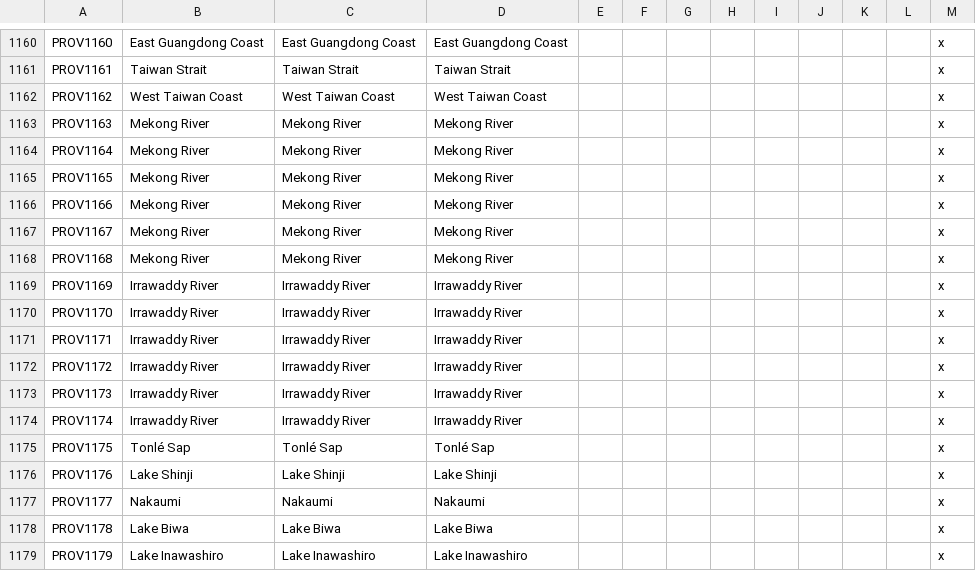
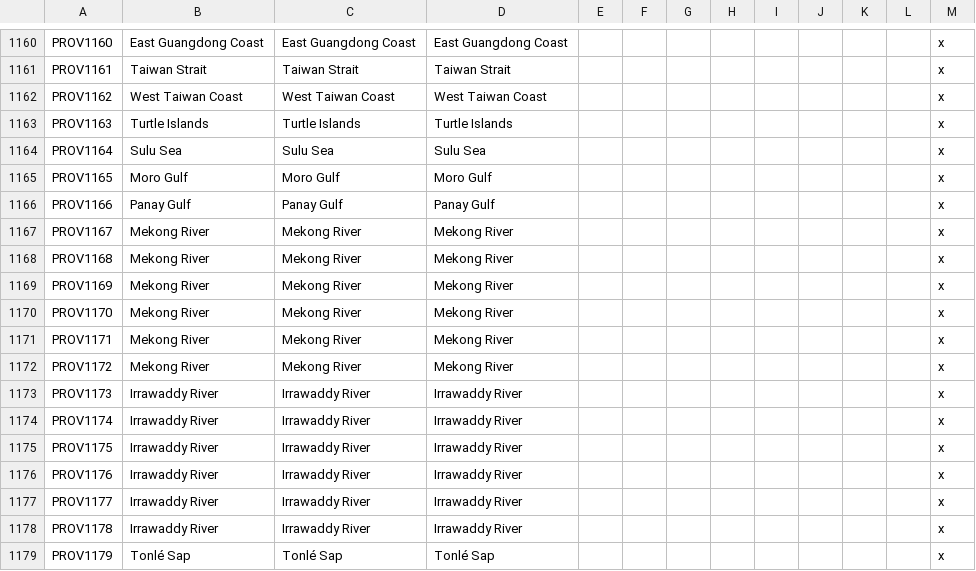
Before and after one commit to derdang/posttoyo, a CSV file: After the End Orientalis/localisation/000_Province_names.csv, drawn as a sheet; only a part is shown, gaps mark what is left out; the diff covers the shown part only.

```diff
--- a/After the End Orientalis/localisation/000_Province_names.csv
+++ b/After the End Orientalis/localisation/000_Province_names.csv
@@ -1162,18 +1162,18 @@ PROV1161;Taiwan Strait;Taiwan Strait;Taiwan Strait;;;;;;;;;x
 PROV1162;West Taiwan Coast;West Taiwan Coast;West Taiwan Coast;;;;;;;;;x
-PROV1163;Mekong River;Mekong River;Mekong River;;;;;;;;;x
-PROV1164;Mekong River;Mekong River;Mekong River;;;;;;;;;x
-PROV1165;Mekong River;Mekong River;Mekong River;;;;;;;;;x
-PROV1166;Mekong River;Mekong River;Mekong River;;;;;;;;;x
+PROV1163;Turtle Islands;Turtle Islands;Turtle Islands;;;;;;;;;x
+PROV1164;Sulu Sea;Sulu Sea;Sulu Sea;;;;;;;;;x
+PROV1165;Moro Gulf;Moro Gulf;Moro Gulf;;;;;;;;;x
+PROV1166;Panay Gulf;Panay Gulf;Panay Gulf;;;;;;;;;x
 PROV1167;Mekong River;Mekong River;Mekong River;;;;;;;;;x
 PROV1168;Mekong River;Mekong River;Mekong River;;;;;;;;;x
-PROV1169;Irrawaddy River;Irrawaddy River;Irrawaddy River;;;;;;;;;x
-PROV1170;Irrawaddy River;Irrawaddy River;Irrawaddy River;;;;;;;;;x
-PROV1171;Irrawaddy River;Irrawaddy River;Irrawaddy River;;;;;;;;;x
-PROV1172;Irrawaddy River;Irrawaddy River;Irrawaddy River;;;;;;;;;x
+PROV1169;Mekong River;Mekong River;Mekong River;;;;;;;;;x
+PROV1170;Mekong River;Mekong River;Mekong River;;;;;;;;;x
+PROV1171;Mekong River;Mekong River;Mekong River;;;;;;;;;x
+PROV1172;Mekong River;Mekong River;Mekong River;;;;;;;;;x
 PROV1173;Irrawaddy River;Irrawaddy River;Irrawaddy River;;;;;;;;;x
 PROV1174;Irrawaddy River;Irrawaddy River;Irrawaddy River;;;;;;;;;x
-PROV1175;Tonlé Sap;Tonlé Sap;Tonlé Sap;;;;;;;;;x
-PROV1176;Lake Shinji;Lake Shinji;Lake Shinji;;;;;;;;;x
-PROV1177;Nakaumi;Nakaumi;Nakaumi;;;;;;;;;x
-PROV1178;Lake Biwa;Lake Biwa;Lake Biwa;;;;;;;;;x
-PROV1179;Lake Inawashiro;Lake Inawashiro;Lake Inawashiro;;;;;;;;;x
+PROV1175;Irrawaddy River;Irrawaddy River;Irrawaddy River;;;;;;;;;x
+PROV1176;Irrawaddy River;Irrawaddy River;Irrawaddy River;;;;;;;;;x
+PROV1177;Irrawaddy River;Irrawaddy River;Irrawaddy River;;;;;;;;;x
+PROV1178;Irrawaddy River;Irrawaddy River;Irrawaddy River;;;;;;;;;x
+PROV1179;Tonlé Sap;Tonlé Sap;Tonlé Sap;;;;;;;;;x
```
Also changed, not shown: 33 edited cells elsewhere in this file, After the End Orientalis/localisation/000_Barony_names.csv, After the End Orientalis/localisation/000_Duchy_names.csv, 53 other files.
